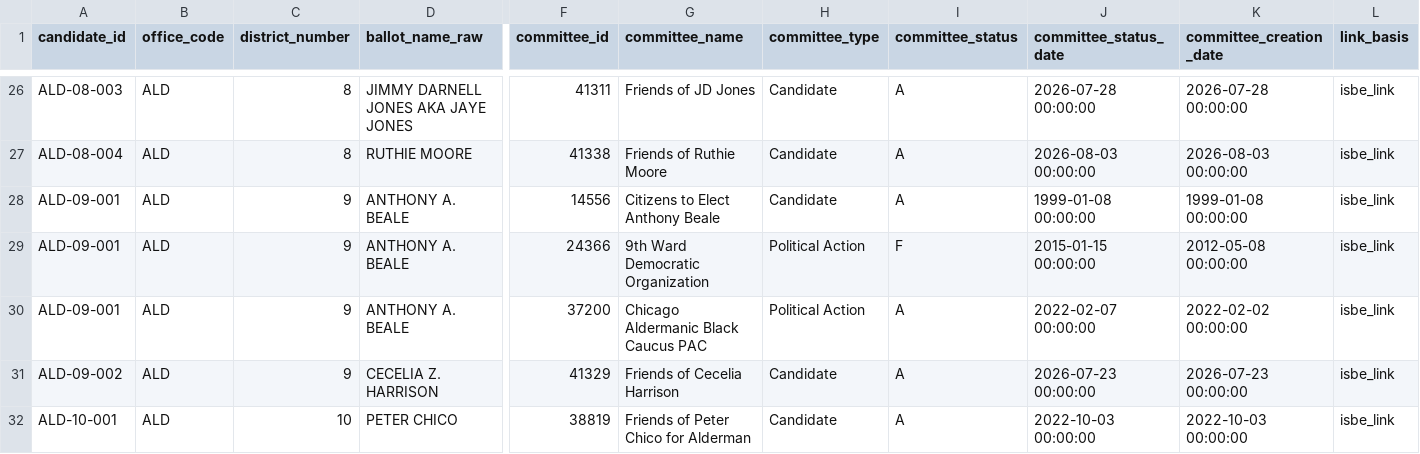
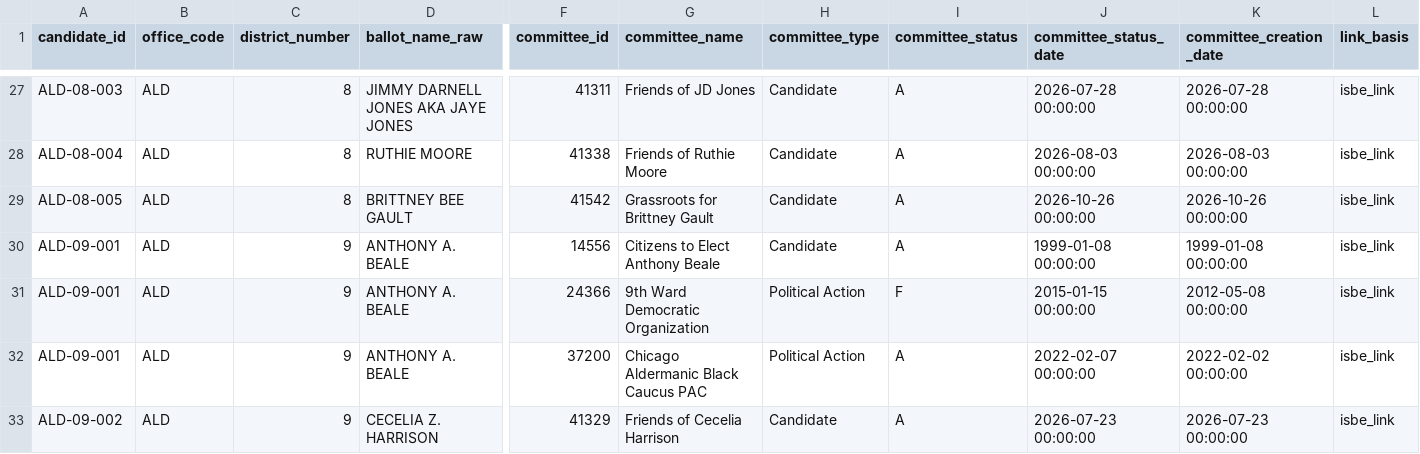
Before and after one commit to lukeleisman/election_candidate_info, a CSV file: data/crosswalk/candidate_committee.csv, drawn as a sheet; only a part is shown, gaps mark what is left out; the shorter side is filled out with more unchanged rows; rows hold the shown columns only; the diff covers the shown part only; the diff names each change by its address in the sheet, - before the commit and + after, or states it on an @@ line.

Commit message:
Broaden ISBE record matching (rule_v4); confirm five judgment calls
- Last names: hyphen vs space (SIGCHO-LOPEZ / Sigcho Lopez) and reordered words
  (CUNNINGHAM POUW / Pouw Cunningham) are proposed, column last_name_match_type
- Districts like "6th" with a blank/redacted address count as Chicago (basis
  bare_number_and_no_address)
- ISBE first name equal to a later ballot word (DONGBO MARK SU / Mark) becomes a
  judgment call instead of a reject
- All of the above are judgment calls, never auto-accepted
- Crosswalk rebuilt on the 2026-11-12 ISBE files: 132 of 159 candidates have a committee

```diff
--- a/data/crosswalk/candidate_committee.csv
+++ b/data/crosswalk/candidate_committee.csv
+row 29: ALD-08-005 | ALD | 8 | BRITTNEY BEE GAULT | 41542 | Grassroots for Brittney Gault | Candidate | A | 2026-10-26 00:00:00 | 2026-10-26 00:00:00 | isbe_link
```
Also changed, not shown: 7 added rows and 3 edited cells elsewhere in this file, 6 other files.
